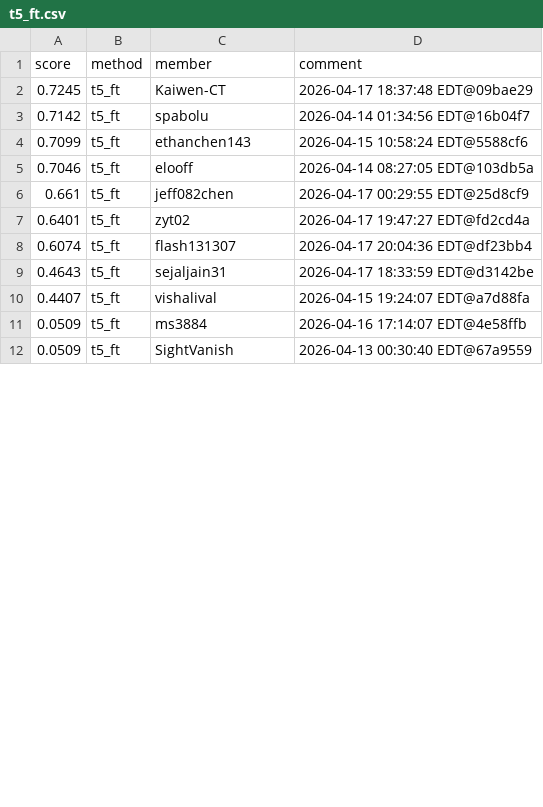
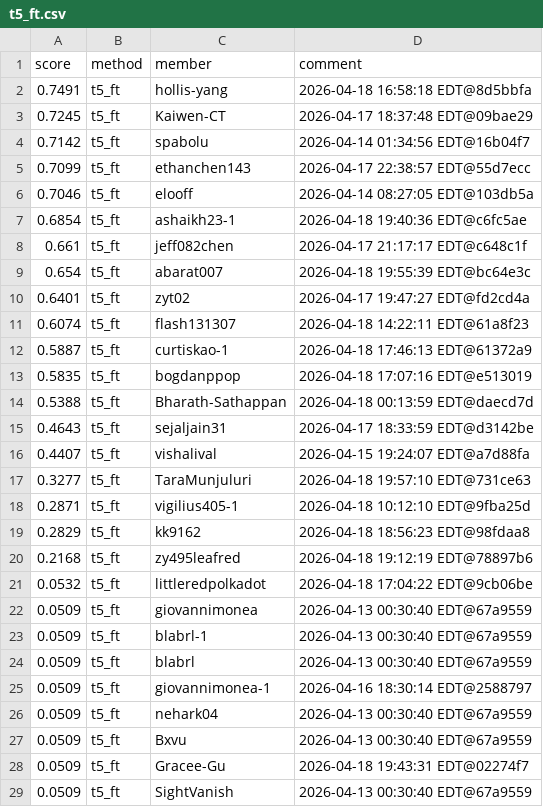
Before and after one commit to Cornell-Tech-CS5744-Spring-2026/leaderboards, a CSV file: a4/t5_ft.csv, drawn as a sheet; only a part is shown; the diff covers the shown part only.

Commit message:
Leaderboard Update

```diff
--- a/a4/t5_ft.csv
+++ b/a4/t5_ft.csv
@@ -1,12 +1,29 @@
 score,method,member,comment
+0.7491,t5_ft,hollis-yang,2026-04-18 16:58:18 EDT@8d5bbfa
 0.7245,t5_ft,Kaiwen-CT,2026-04-17 18:37:48 EDT@09bae29
 0.7142,t5_ft,spabolu,2026-04-14 01:34:56 EDT@16b04f7
-0.7099,t5_ft,ethanchen143,2026-04-15 10:58:24 EDT@5588cf6
+0.7099,t5_ft,ethanchen143,2026-04-17 22:38:57 EDT@55d7ecc
 0.7046,t5_ft,elooff,2026-04-14 08:27:05 EDT@103db5a
-0.661,t5_ft,jeff082chen,2026-04-17 00:29:55 EDT@25d8cf9
+0.6854,t5_ft,ashaikh23-1,2026-04-18 19:40:36 EDT@c6fc5ae
+0.661,t5_ft,jeff082chen,2026-04-17 21:17:17 EDT@c648c1f
+0.654,t5_ft,abarat007,2026-04-18 19:55:39 EDT@bc64e3c
 0.6401,t5_ft,zyt02,2026-04-17 19:47:27 EDT@fd2cd4a
-0.6074,t5_ft,flash131307,2026-04-17 20:04:36 EDT@df23bb4
+0.6074,t5_ft,flash131307,2026-04-18 14:22:11 EDT@61a8f23
+0.5887,t5_ft,curtiskao-1,2026-04-18 17:46:13 EDT@61372a9
+0.5835,t5_ft,bogdanppop,2026-04-18 17:07:16 EDT@e513019
+0.5388,t5_ft,Bharath-Sathappan,2026-04-18 00:13:59 EDT@daecd7d
 0.4643,t5_ft,sejaljain31,2026-04-17 18:33:59 EDT@d3142be
 0.4407,t5_ft,vishalival,2026-04-15 19:24:07 EDT@a7d88fa
-0.0509,t5_ft,ms3884,2026-04-16 17:14:07 EDT@4e58ffb
+0.3277,t5_ft,TaraMunjuluri,2026-04-18 19:57:10 EDT@731ce63
+0.2871,t5_ft,vigilius405-1,2026-04-18 10:12:10 EDT@9fba25d
+0.2829,t5_ft,kk9162,2026-04-18 18:56:23 EDT@98fdaa8
+0.2168,t5_ft,zy495leafred,2026-04-18 19:12:19 EDT@78897b6
+0.0532,t5_ft,littleredpolkadot,2026-04-18 17:04:22 EDT@9cb06be
+0.0509,t5_ft,giovannimonea,2026-04-13 00:30:40 EDT@67a9559
+0.0509,t5_ft,blabrl-1,2026-04-13 00:30:40 EDT@67a9559
+0.0509,t5_ft,blabrl,2026-04-13 00:30:40 EDT@67a9559
+0.0509,t5_ft,giovannimonea-1,2026-04-16 18:30:14 EDT@2588797
+0.0509,t5_ft,nehark04,2026-04-13 00:30:40 EDT@67a9559
+0.0509,t5_ft,Bxvu,2026-04-13 00:30:40 EDT@67a9559
+0.0509,t5_ft,Gracee-Gu,2026-04-18 19:43:31 EDT@02274f7
 0.0509,t5_ft,SightVanish,2026-04-13 00:30:40 EDT@67a9559
```
Also changed, not shown: 12 added rows, 11 removed rows, 7 moved rows and 15 edited cells elsewhere in this file.
